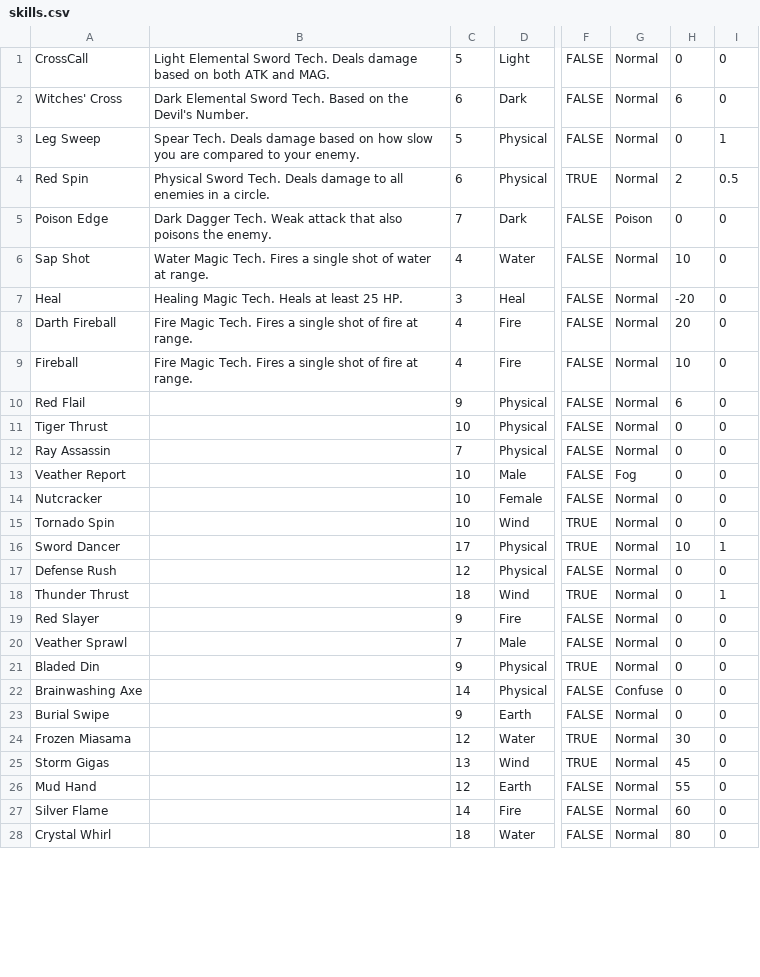
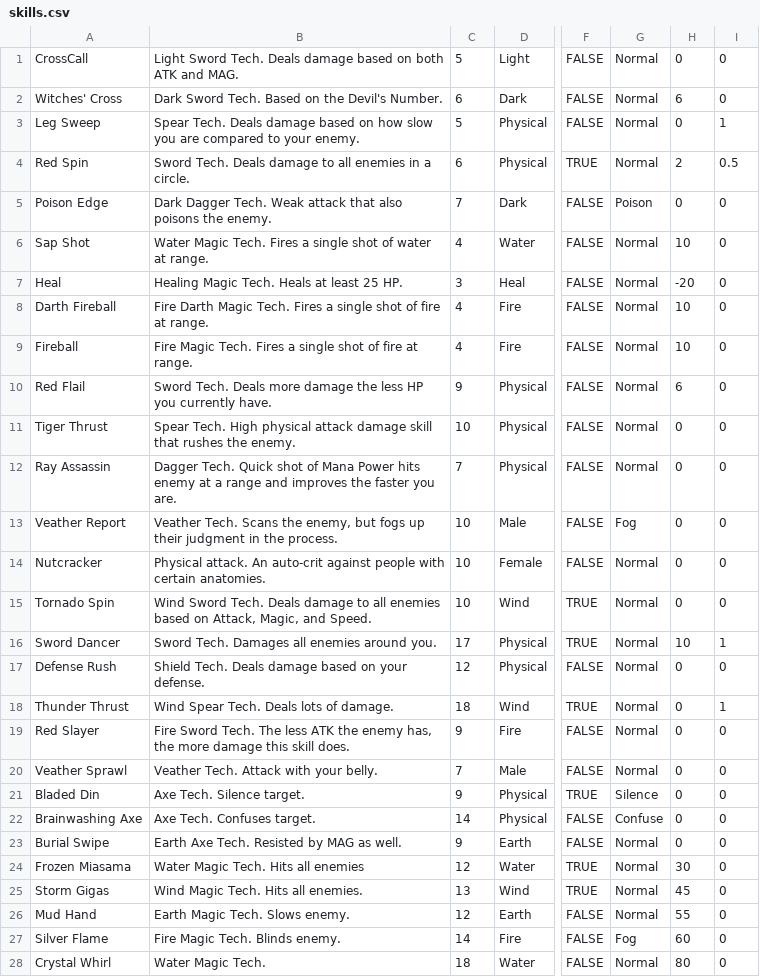
Before and after one commit to Tombblader/DarthineanSystem, a CSV file: core/assets/databases/skills.csv, drawn as a sheet; only a part is shown, gaps mark what is left out; the diff covers the shown part only; the diff names each change by its address in the sheet, - before the commit and + after, or states it on an @@ line.

Commit message:
Refactor Red Spin.  Went with TSVs.  Setting up a class-based approach instead of an enum-based approach for status effects.

```diff
--- a/core/assets/databases/skills.csv
+++ b/core/assets/databases/skills.csv
-B1: Light Elemental Sword Tech.…
+B1: Light Sword Tech.…
-B2: Dark Elemental Sword Tech.…
+B2: Dark Sword Tech.…
-B4: Physical Sword Tech.…
+B4: Sword Tech.…
-B8: Fire Magic Tech.…
+B8: Fire Darth Magic Tech.…
-H8: 20
+H8: 10
-B10: (empty)
+B10: Sword Tech. Deals more damage the less HP you currently have.
-B11: (empty)
+B11: Spear Tech. High physical attack damage skill that rushes the enemy.
-B12: (empty)
+B12: Dagger Tech. Quick shot of Mana Power hits enemy at a range and improves the faster you are.
-B13: (empty)
+B13: Veather Tech. Scans the enemy, but fogs up their judgment in the process.
-B14: (empty)
+B14: Physical attack. An auto-crit against people with certain anatomies.
-B15: (empty)
+B15: Wind Sword Tech. Deals damage to all enemies based on Attack, Magic, and Speed.
-B16: (empty)
+B16: Sword Tech. Damages all enemies around you.
-B17: (empty)
+B17: Shield Tech. Deals damage based on your defense.
-B18: (empty)
+B18: Wind Spear Tech. Deals lots of damage.
-B19: (empty)
+B19: Fire Sword Tech. The less ATK the enemy has, the more damage this skill does.
-B20: (empty)
+B20: Veather Tech. Attack with your belly.
-B21: (empty)
+B21: Axe Tech. Silence target.
-G21: Normal
+G21: Silence
-B22: (empty)
+B22: Axe Tech. Confuses target.
-B23: (empty)
+B23: Earth Axe Tech. Resisted by MAG as well.
-B24: (empty)
+B24: Water Magic Tech. Hits all enemies
-B25: (empty)
+B25: Wind Magic Tech. Hits all enemies.
-B26: (empty)
+B26: Earth Magic Tech. Slows enemy.
-B27: (empty)
+B27: Fire Magic Tech. Blinds enemy.
-G27: Normal
+G27: Fog
-B28: (empty)
+B28: Water Magic Tech.
```
Also changed, not shown: 36 edited cells elsewhere in this file, 28 other files.
